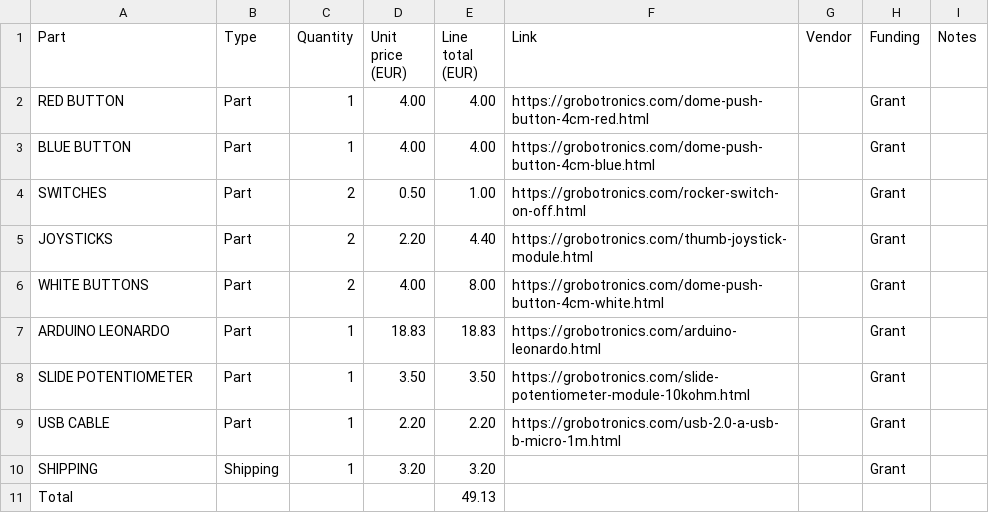
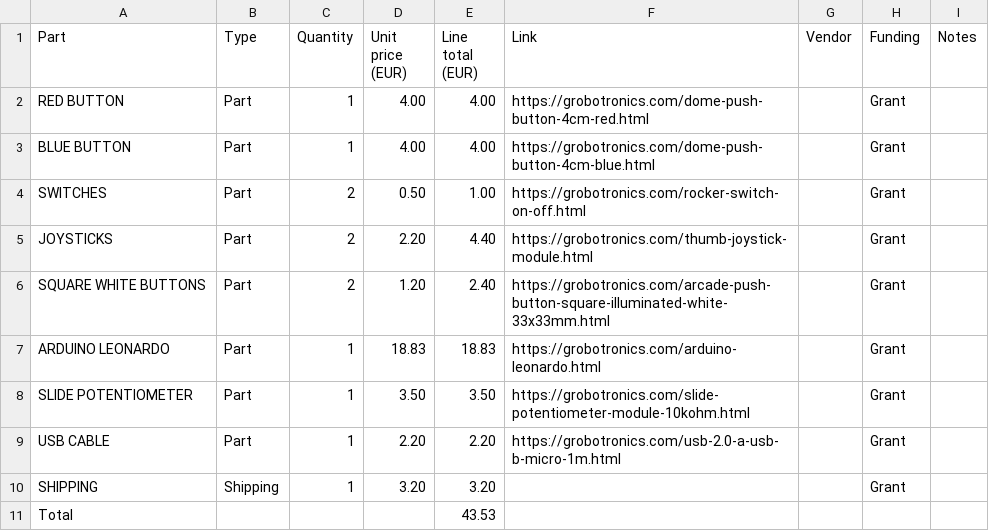
Before and after one commit to StefmanTV/Kerbal-Space-Programme-Controller, a CSV file: BOM.csv, drawn as a sheet.

Commit message:
Update BOM.csv

```diff
--- a/BOM.csv
+++ b/BOM.csv
@@ -5,3 +5,3 @@ SWITCHES,Part,2,0.50,1.00,https://grobotronics.com/rocker-switch-on-off.html,,Gr
 JOYSTICKS,Part,2,2.20,4.40,https://grobotronics.com/thumb-joystick-module.html,,Grant,
-WHITE BUTTONS,Part,2,4.00,8.00,https://grobotronics.com/dome-push-button-4cm-white.html,,Grant,
+SQUARE WHITE BUTTONS,Part,2,1.20,2.40,https://grobotronics.com/arcade-push-button-square-illuminated-white-33x33mm.html,,Grant,
 ARDUINO LEONARDO,Part,1,18.83,18.83,https://grobotronics.com/arduino-leonardo.html,,Grant,
@@ -10,2 +10,2 @@ USB CABLE,Part,1,2.20,2.20,https://grobotronics.com/usb-2.0-a-usb-b-micro-1m.htm
 SHIPPING,Shipping,1,3.20,3.20,,,Grant,
-Total,,,,49.13,,,,
+Total,,,,43.53,,,,
```
